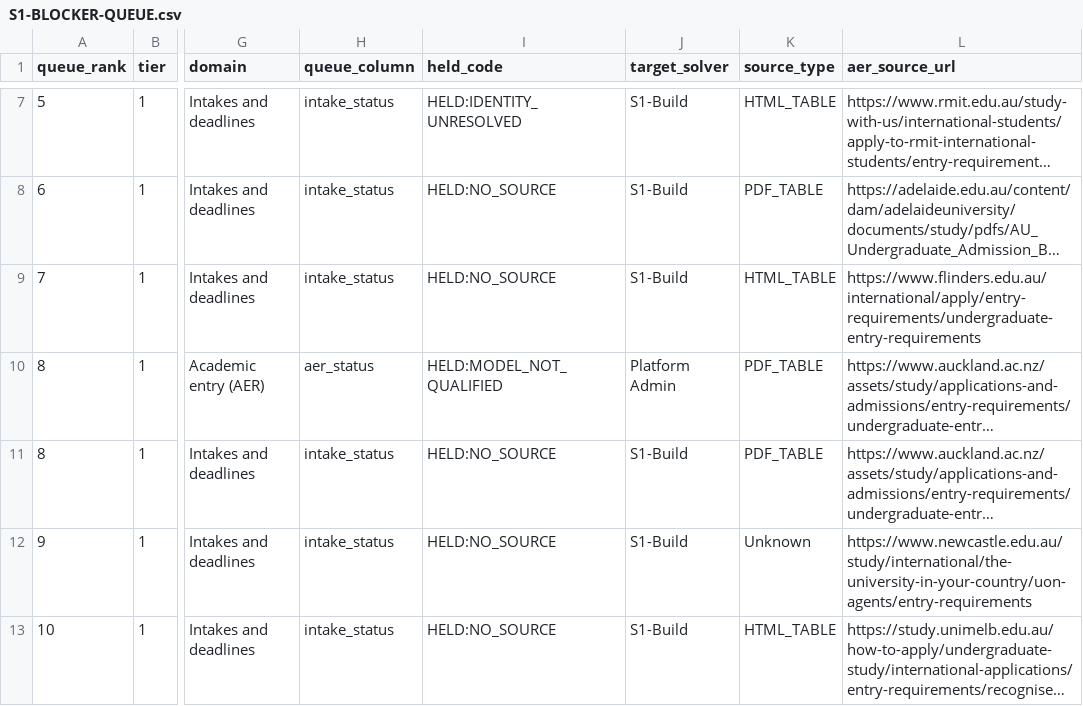
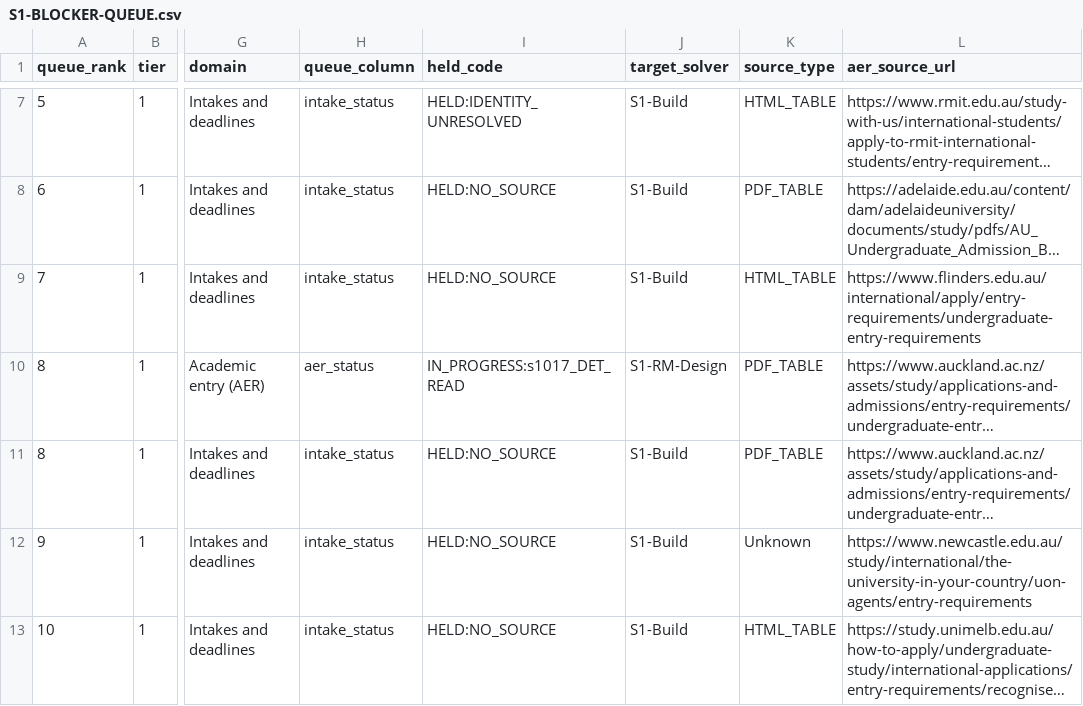
Before and after one commit to msinghbs-ai/coursefinder-admin, a CSV file: docs/monitoring/S1-BLOCKER-QUEUE.csv, drawn as a sheet; only a part is shown, gaps mark what is left out; long unchanged cells end in …; the diff names each change by its address in the sheet, - before the commit and + after, or states it on an @@ line.

```diff
--- a/docs/monitoring/S1-BLOCKER-QUEUE.csv
+++ b/docs/monitoring/S1-BLOCKER-QUEUE.csv
-I10 (held_code): HELD:MODEL_NOT_QUALIFIED
+I10 (held_code): IN_PROGRESS:s1017_DET_READ
-J10 (target_solver): Platform Admin
+J10 (target_solver): S1-RM-Design
```
Also changed, not shown: 4 other files.
